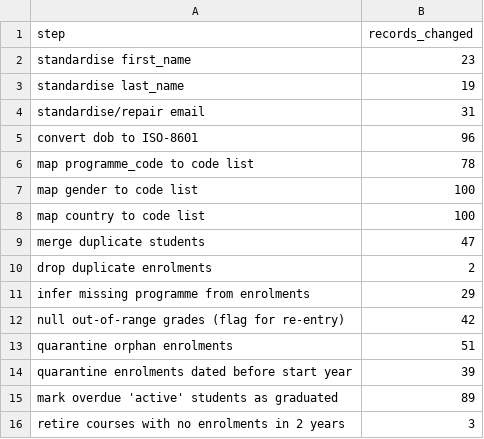
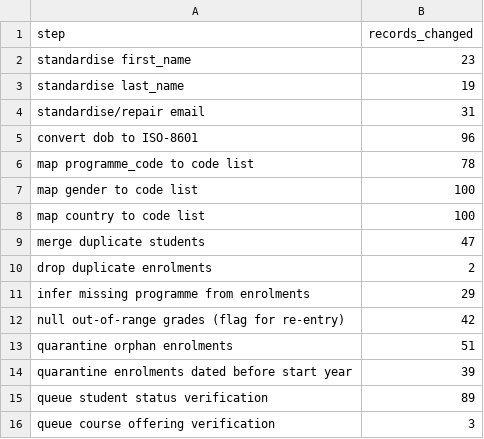
Before and after one commit to mafoudmaryam/university-data-quality, a CSV file: results/cleaning_log.csv, drawn as a sheet.

```diff
--- a/results/cleaning_log.csv
+++ b/results/cleaning_log.csv
@@ -14,3 +14,3 @@ quarantine orphan enrolments,51
 quarantine enrolments dated before start year,39
-mark overdue 'active' students as graduated,89
-retire courses with no enrolments in 2 years,3
+queue student status verification,89
+queue course offering verification,3
```
Also changed, not shown: results/accuracy_vs_truth.csv, results/fix_rate_by_error_type.csv, 26 other files.
